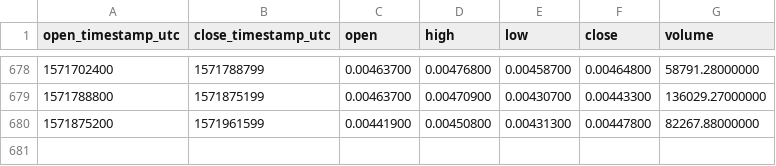
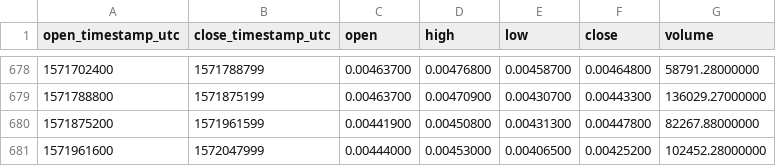
Before and after one commit to cryptobigbro/binance-WAVESETH, a CSV file: binance-WAVESETH-1d.csv, drawn as a sheet; only a part is shown, gaps mark what is left out.

Commit message:
Update OHLCV data.

```diff
--- a/binance-WAVESETH-1d.csv
+++ b/binance-WAVESETH-1d.csv
@@ -680 +680,2 @@ open_timestamp_utc,close_timestamp_utc,open,high,low,close,volume
 1571875200,1571961599,0.00441900,0.00450800,0.00431300,0.00447800,82267.88000000
+1571961600,1572047999,0.00444000,0.00453000,0.00406500,0.00425200,102452.28000000
```
Also changed, not shown: 1 other file.
